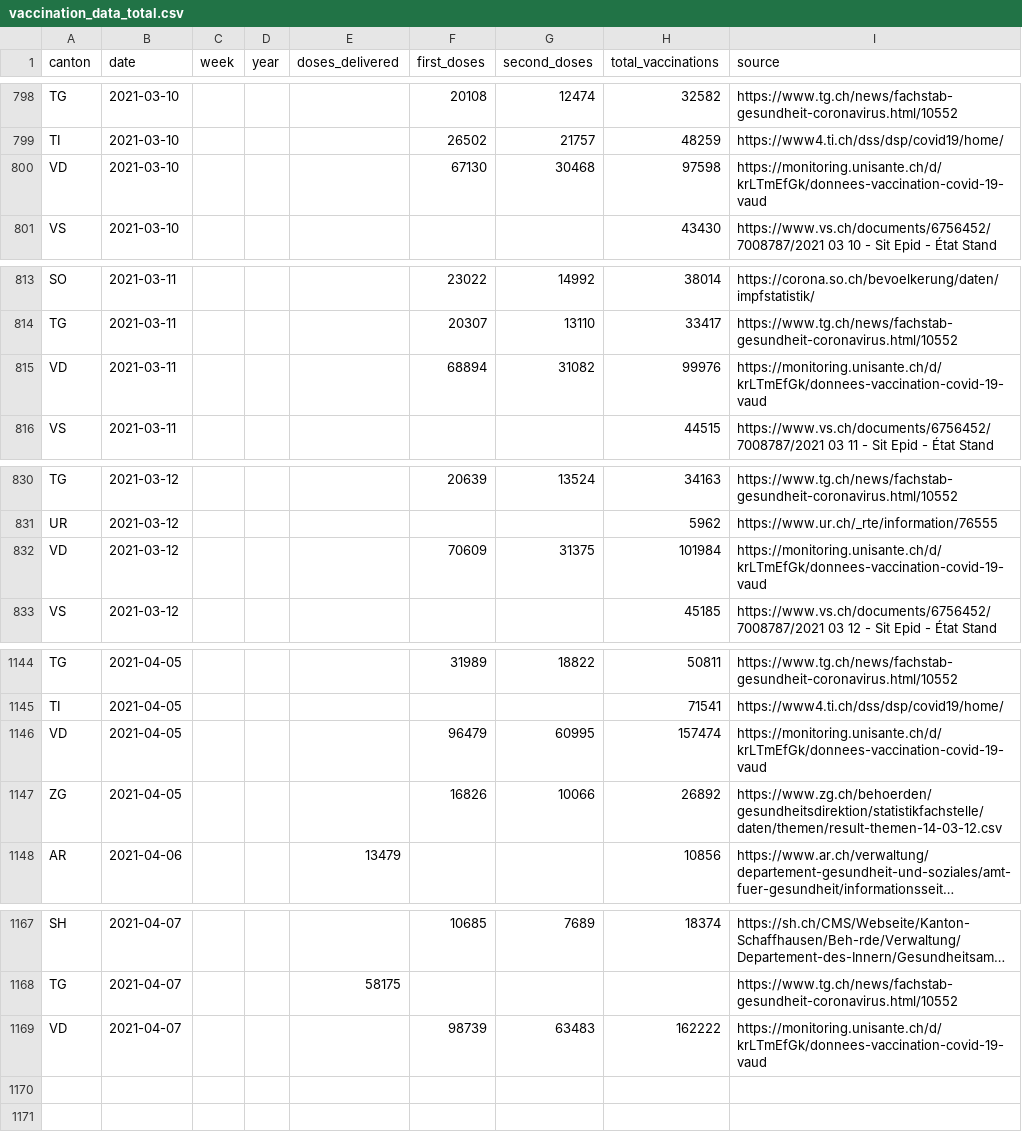
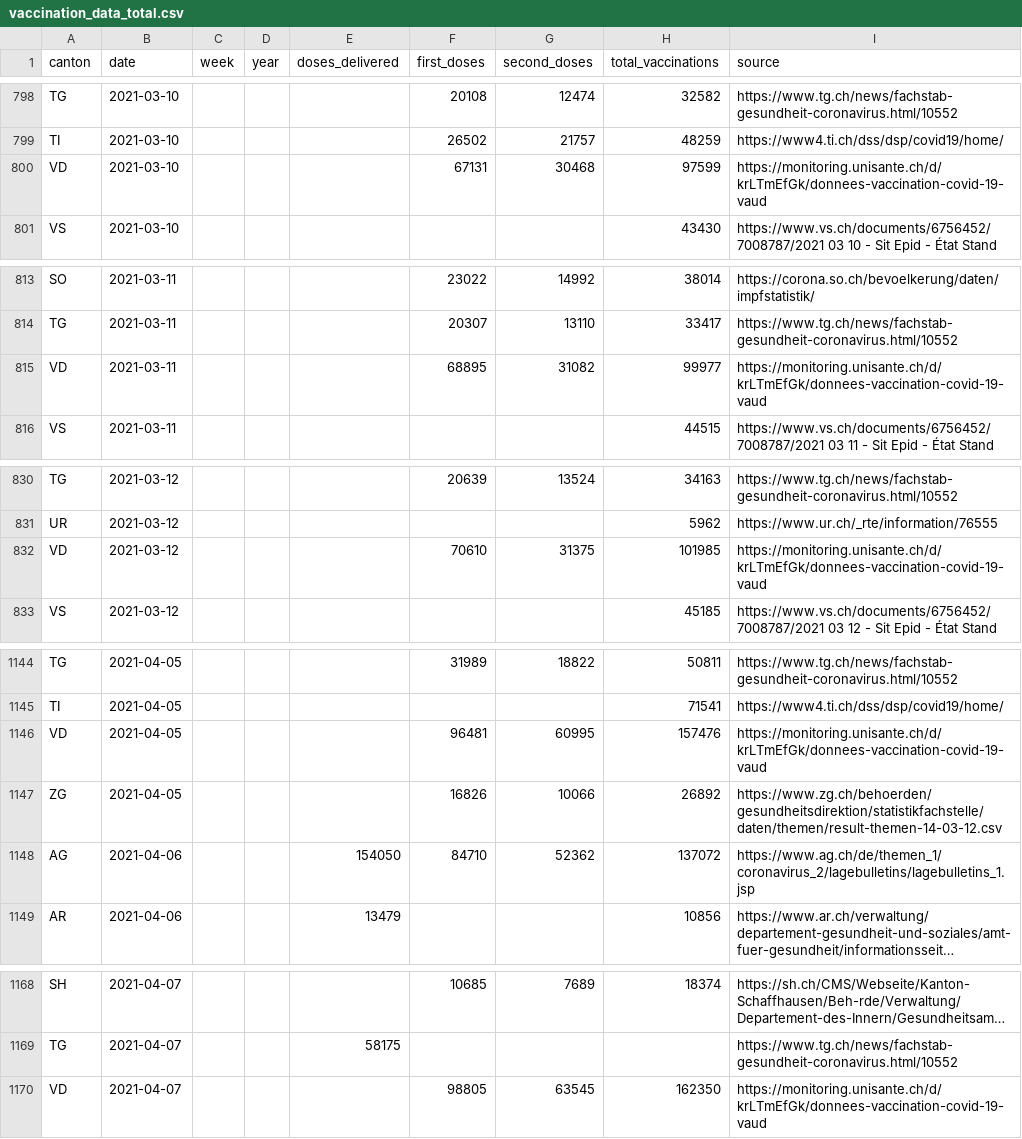
Before and after one commit to n0rdlicht/ch-vaccinations, a CSV file: data/vaccination_data_total.csv, drawn as a sheet; only a part is shown, gaps mark what is left out; long unchanged cells end in …; addresses are those after the commit; the diff covers the shown part only; the diff names each change by its address in the sheet, - before the commit and + after, or states it on an @@ line.

Commit message:
Automatic update of vaccination data

```diff
--- a/data/vaccination_data_total.csv
+++ b/data/vaccination_data_total.csv
-F800 (first_doses): 67130
+F800 (first_doses): 67131
-H800 (total_vaccinations): 97598
+H800 (total_vaccinations): 97599
-F815 (first_doses): 68894
+F815 (first_doses): 68895
-H815 (total_vaccinations): 99976
+H815 (total_vaccinations): 99977
-F832 (first_doses): 70609
+F832 (first_doses): 70610
-H832 (total_vaccinations): 101984
+H832 (total_vaccinations): 101985
-F1146 (first_doses): 96479
+F1146 (first_doses): 96481
-H1146 (total_vaccinations): 157474
+H1146 (total_vaccinations): 157476
+row 1148: AG | 2021-04-06 |  |  | 154050 | 84710 | 52362 | 137072 | https://www.ag.ch/de/themen_1/coronavirus_2/lagebulletins/lagebulletins_1.jsp
-F1170 (first_doses): 98739
+F1170 (first_doses): 98805
-G1170 (second_doses): 63483
+G1170 (second_doses): 63545
-H1170 (total_vaccinations): 162222
+H1170 (total_vaccinations): 162350
```
Also changed, not shown: 46 edited cells elsewhere in this file, data/vaccinations_latest.csv, 1 other file.
